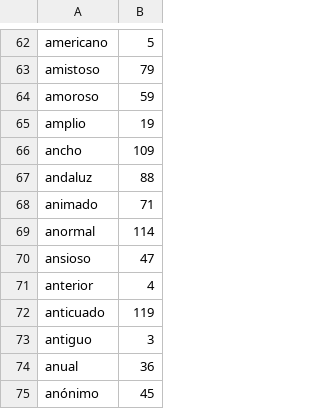
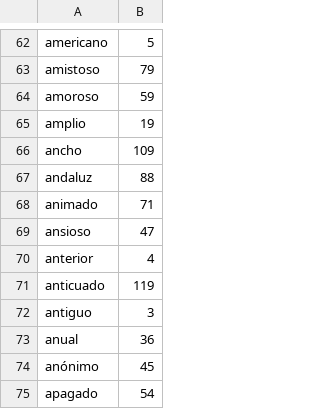
Before and after one commit to escribanoruben/tale, a TSV file: internal/worddata/es/a/adjectives.tsv, drawn as a sheet; only a part is shown, gaps mark what is left out; the shorter side is filled out with more unchanged rows.

```diff
--- a/internal/worddata/es/a/adjectives.tsv
+++ b/internal/worddata/es/a/adjectives.tsv
@@ -68,3 +68,2 @@ andaluz	88
 animado	71
-anormal	114
 ansioso	47
```
Also changed, not shown: 7 other files.
